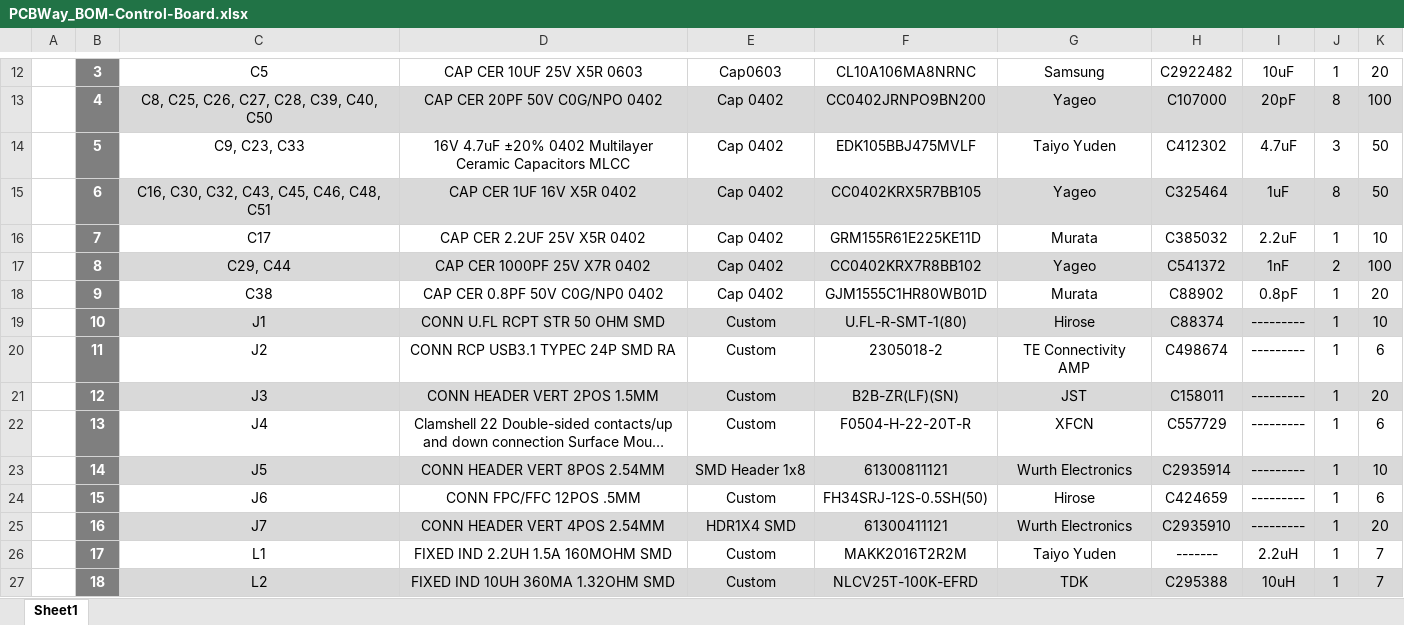
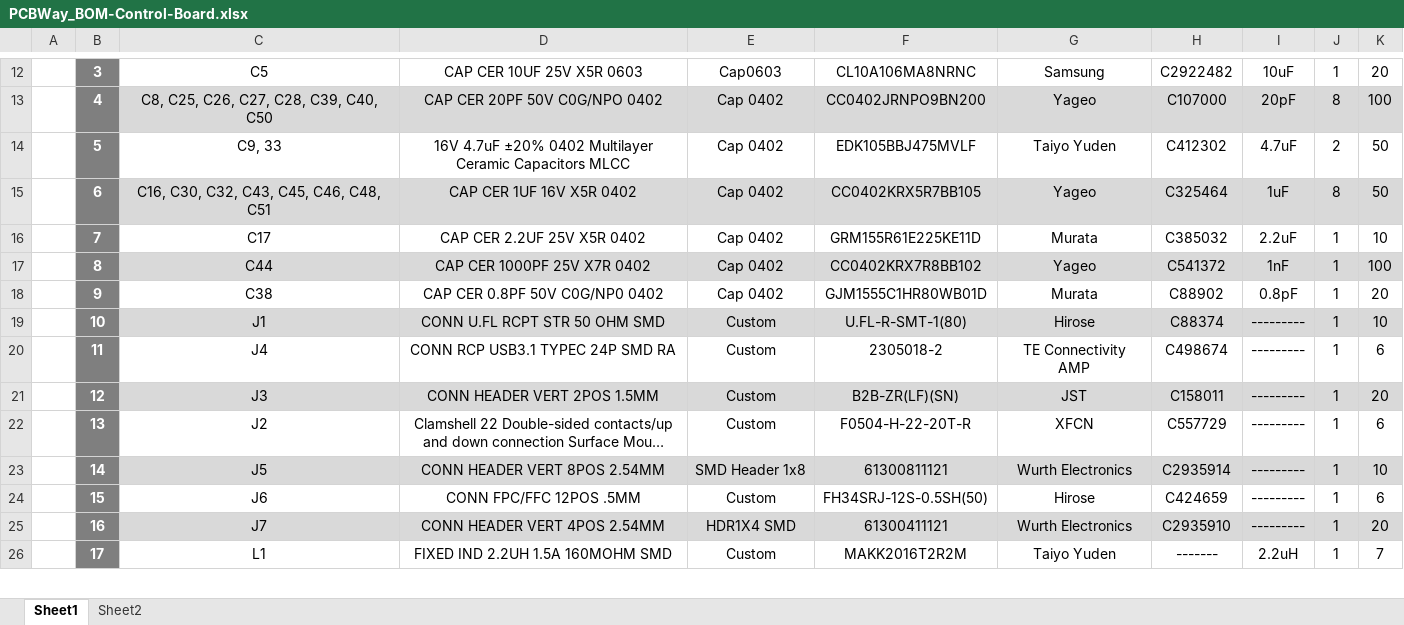
Before and after one commit to eSpark-Backup/manar-harake-s-e-m-g-device, an Excel workbook: Deliverables/BOM/Control-Board/PCBWay_BOM-Control-Board.xlsx, sheet Sheet1, drawn as a sheet; only a part is shown, gaps mark what is left out; long unchanged cells end in …; values as stored, in another font and other column widths than the file's, no borders; charts and pictures not drawn; the diff covers the shown part only; the diff names each change by its address in the sheet, - before the commit and + after, or states it on an @@ line.

```diff
--- a/Deliverables/BOM/Control-Board/PCBWay_BOM-Control-Board.xlsx (sheet Sheet1)
+++ b/Deliverables/BOM/Control-Board/PCBWay_BOM-Control-Board.xlsx (sheet Sheet1)
+sheet tab: Sheet2
-C14: C9, C23, C33
+C14: C9, 33
-J14: 3
+J14: 2
-C17: C29, C44
+C17: C44
-J17: 2
+J17: 1
-C20: J2
+C20: J4
-C22: J4
+C22: J2
-row 27:  | 18 | L2 | FIXED IND 10UH 360MA 1.32OHM SMD | Custom | NLCV25T-100K-EFRD | TDK | C295388 | 10uH | 1 | 7
```
Also changed, not shown: 28 edited cells elsewhere in this sheet, charts or pictures, Deliverables/BOM/Control-Board/Control_BOM-Control-Board.xlsx, Deliverables/BOM/Control-Board/eSpark_BOM-Control-Board.xlsx, 4 other files.
